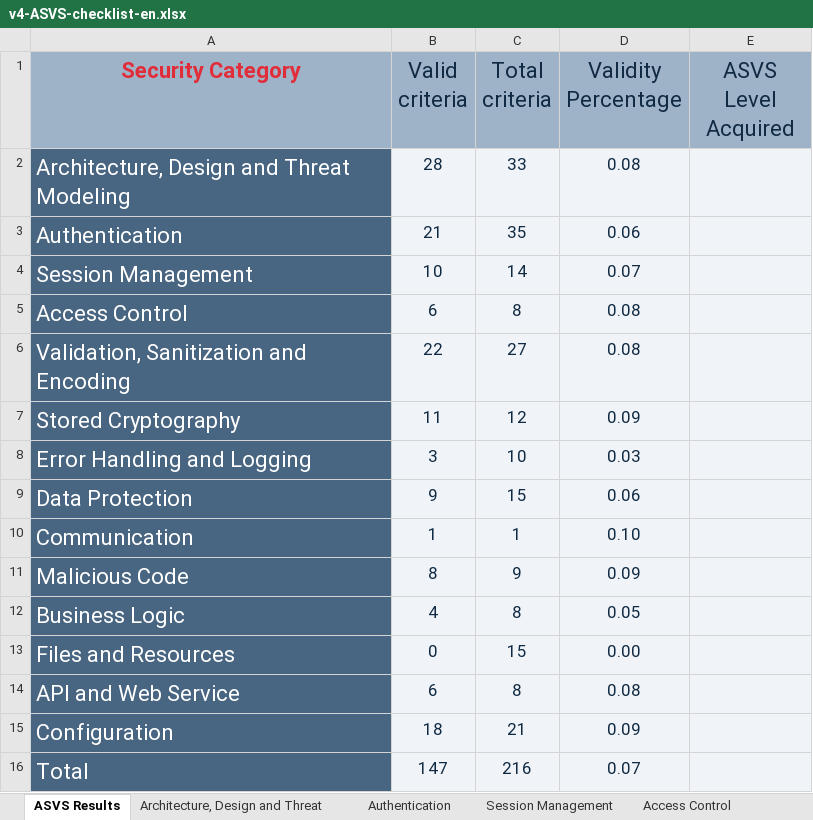
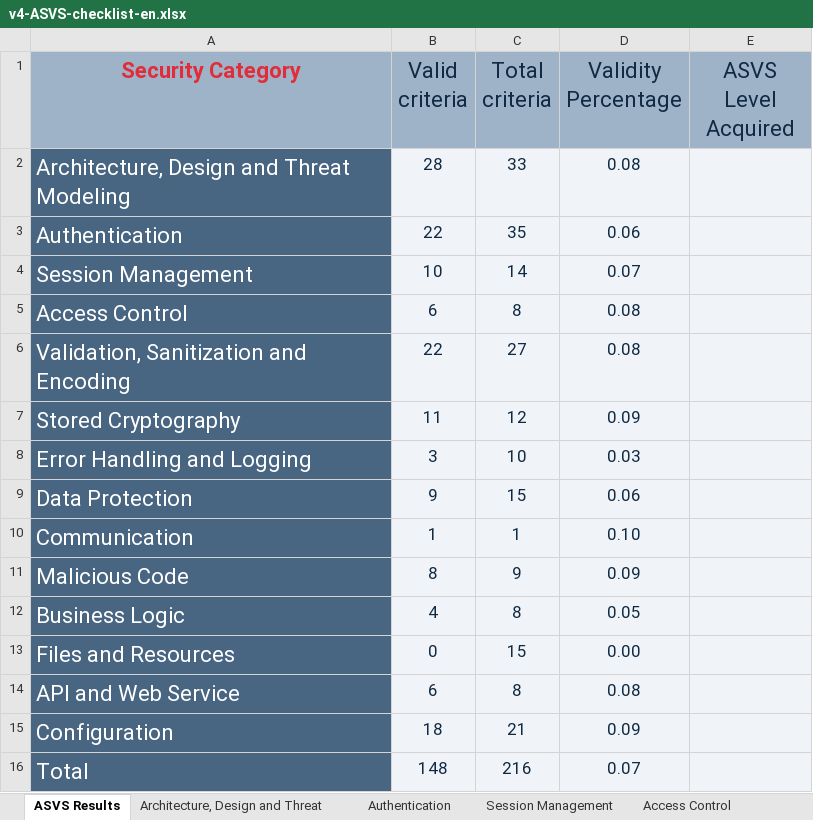
Before and after one commit to MiguelFerreira18/desofs2024_m1b_2, an Excel workbook: Deliverables/v4-ASVS-checklist-en.xlsx, sheet ASVS Results, drawn as a sheet; values as stored, in another font and other column widths than the file's, no borders; charts and pictures not drawn; the diff names each change by its address in the sheet, - before the commit and + after, or states it on an @@ line.

```diff
--- a/Deliverables/v4-ASVS-checklist-en.xlsx (sheet ASVS Results)
+++ b/Deliverables/v4-ASVS-checklist-en.xlsx (sheet ASVS Results)
-B3 (Valid criteria): 21
+B3 (Valid criteria): 22
-B16 (Valid criteria): 147
+B16 (Valid criteria): 148
```
Also changed, not shown: sheet Authentication, charts or pictures, 9 other files.
